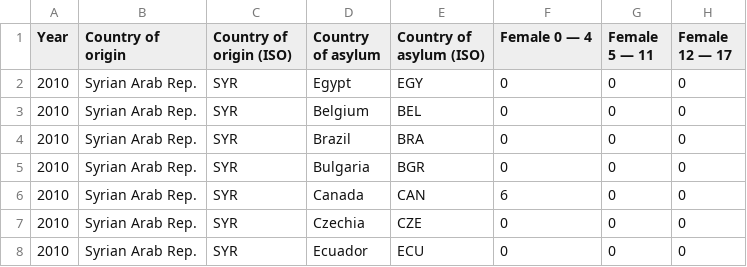
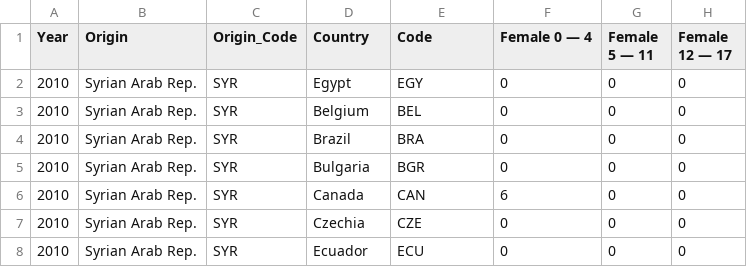
Before and after one commit to zjackeroo/Vis_Final-Project, a CSV file: data/destination.csv, drawn as a sheet; only a part is shown; the diff names each change by its address in the sheet, - before the commit and + after, or states it on an @@ line.

```diff
--- a/data/destination.csv
+++ b/data/destination.csv
-B1: Country of origin
+B1: Origin
-C1: Country of origin (ISO)
+C1: Origin_Code
-D1: Country of asylum
+D1: Country
-E1: Country of asylum (ISO)
+E1: Code
```
Also changed, not shown: 2 other files.
